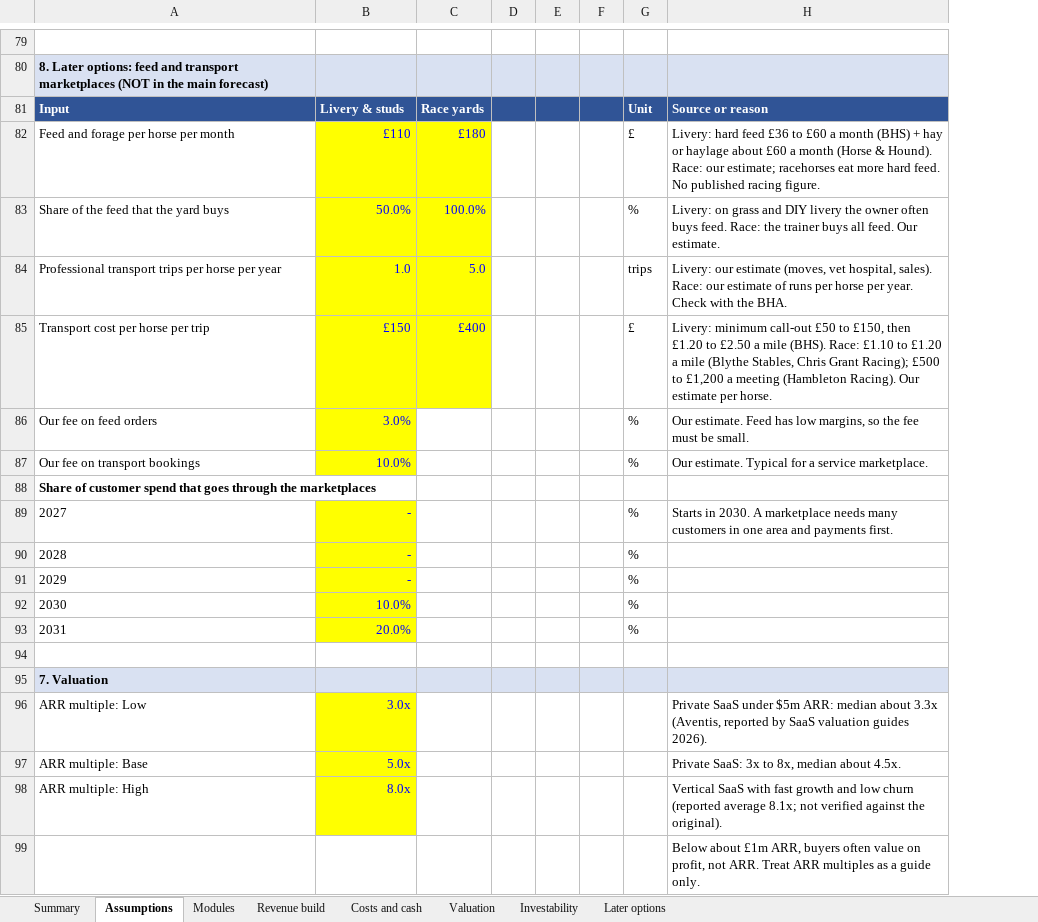
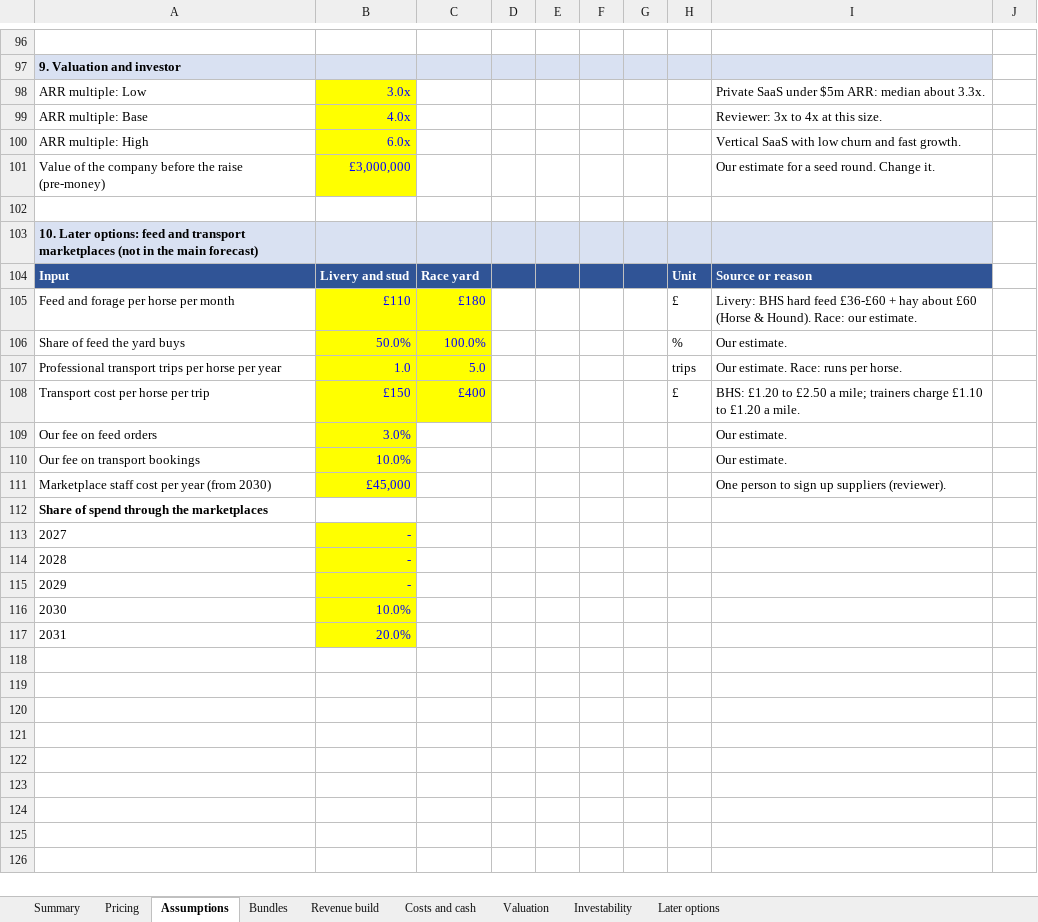
Before and after one commit to alastairlpalmer/CGate, an Excel workbook: docs/market/platform-module-model.xlsx, sheet Assumptions, drawn as a sheet; only a part is shown, gaps mark what is left out; values as stored, in another font and other column widths than the file's, no borders; removed rows and columns are numbered as before the commit, all else as after; the diff covers the shown part only; the diff names each change by its address in the sheet, - before the commit and + after, or states it on an @@ line.

```diff
--- a/docs/market/platform-module-model.xlsx (sheet Assumptions)
+++ b/docs/market/platform-module-model.xlsx (sheet Assumptions)
-sheet tab: Modules
+sheet tab: Pricing
+sheet tab: Bundles
+column F, empty
-column H, rows 81-89: Source or reason | Livery: hard feed £36 to £60 a month (BHS) + hay or haylage about £60 a month (Horse & Hound). Race: our estimate; racehorses eat more hard feed. No published racing figure. | Livery: on grass and DIY livery the owner often buys feed. Race: the trainer buys all feed. Our estimate. | Livery: our estimate (moves, vet hospital, sales). Race: our estimate of runs per horse per year. Check with the BHA. | Livery: minimum call-out £50 to £150, then £1.20 to £2.50 a mile (BHS). Race: £1.10 to £1.20 a mile (Blythe Stables, Chris Grant Racing); £500 to £1,200 a meeting (Hambleton Racing). Our estimate per horse. | Our estimate. Feed has low margins, so the fee must be small. | Our estimate. Typical for a service marketplace. |  | Starts in 2030. A marketplace needs many customers in one area and payments first.
+column I, rows 104-110: Source or reason | Livery: BHS hard feed £36-£60 + hay about £60 (Horse & Hound). Race: our estimate. | Our estimate. | Our estimate. Race: runs per horse. | BHS: £1.20 to £2.50 a mile; trainers charge £1.10 to £1.20 a mile. | Our estimate. | Our estimate.
+column J, empty
-A97: 8. Later options: feed and transport marketplaces (NOT in the main forecast)
+A97: 9. Valuation and investor
@@ row 96 moved to row 98: ARR multiple: Low @@
+row 99: ARR multiple: Base | 4.0x |  |  |  |  |  |  | Reviewer: 3x to 4x at this size.
+row 100: ARR multiple: High | 6.0x |  |  |  |  |  |  | Vertical SaaS with low churn and fast growth.
+row 101: Value of the company before the raise (pre-money) | £3,000,000 |  |  |  |  |  |  | Our estimate for a seed round. Change it.
+row 102: (empty)
+row 103: 10. Later options: feed and transport marketplaces (not in the main forecast)
-B104: Livery & studs
+B104: Livery and stud
-C104: Race yards
+C104: Race yard
-A106: Share of the feed that the yard buys
+A106: Share of feed the yard buys
-H109:H110: %
+H109:H110: (empty)
+row 111: Marketplace staff cost per year (from 2030) | £45,000 |  |  |  |  |  |  | One person to sign up suppliers (reviewer).
-A112: Share of customer spend that goes through the…
+A112: Share of spend through the…
-H113:H117: %
+H113:H117: (empty)
-row 94: (empty)
-row 95: 7. Valuation
-row 97: ARR multiple: Base | 5.0x |  |  |  |  |  | Private SaaS: 3x to 8x, median about 4.5x.
-row 98: ARR multiple: High | 8.0x |  |  |  |  |  | Vertical SaaS with fast growth and low churn (reported average 8.1x; not verified against the original).
-row 99:  |  |  |  |  |  |  | Below about £1m ARR, buyers often value on profit, not ARR. Treat ARR multiples as a guide only.
```
Also changed, not shown: 55 added rows, 38 removed rows and 51 edited cells elsewhere in this sheet, sheet Revenue build, sheet Later options, sheet Costs and cash, sheet Valuation, sheet Summary, sheet Investability, formulas that keep their value, charts or pictures, 1 other file.
